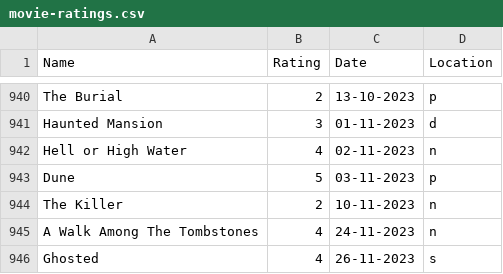
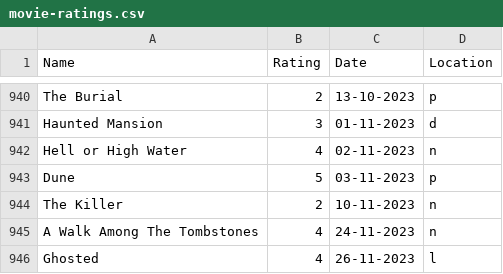
Before and after one commit to rajBar/movies, a CSV file: _data/movie-ratings.csv, drawn as a sheet; only a part is shown, gaps mark what is left out; the diff names each change by its address in the sheet, - before the commit and + after, or states it on an @@ line.

Commit message:
adding appletv

```diff
--- a/_data/movie-ratings.csv
+++ b/_data/movie-ratings.csv
-D946 (Location): s
+D946 (Location): l
```
